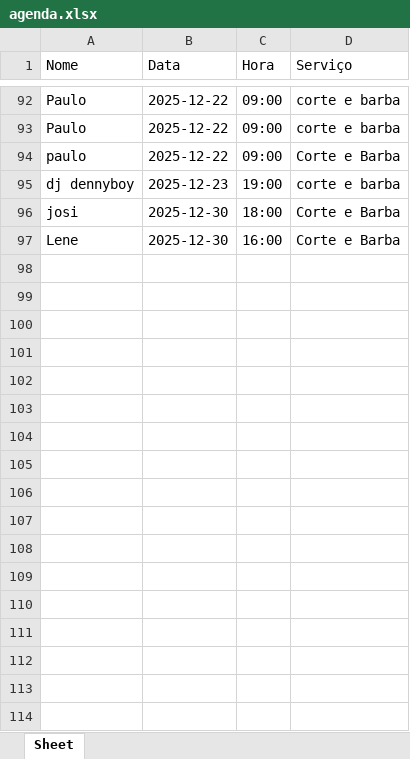
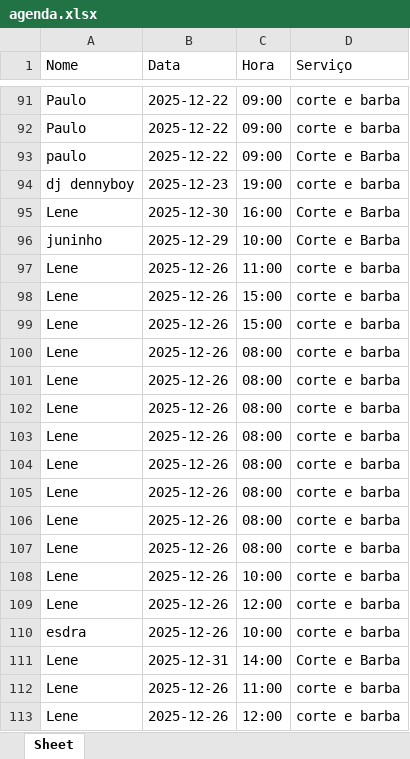
Before and after one commit to christianshall/AgendaSimples, an Excel workbook: agenda.xlsx, sheet Sheet, drawn as a sheet; only a part is shown, gaps mark what is left out; values as stored, in another font and other column widths than the file's, no borders; removed rows and columns are numbered as before the commit, all else as after; the diff covers the shown part only; the diff names each change by its address in the sheet, - before the commit and + after, or states it on an @@ line.

```diff
--- a/agenda.xlsx (sheet Sheet)
+++ b/agenda.xlsx (sheet Sheet)
-row 96: josi | 2025-12-30 | 18:00 | Corte e Barba
+row 96: juninho | 2025-12-29 | 10:00 | Corte e Barba
+row 97: Lene | 2025-12-26 | 11:00 | corte e barba
+row 98: Lene | 2025-12-26 | 15:00 | corte e barba
+row 99: Lene | 2025-12-26 | 15:00 | corte e barba
+row 100: Lene | 2025-12-26 | 08:00 | corte e barba
+row 101: Lene | 2025-12-26 | 08:00 | corte e barba
+row 102: Lene | 2025-12-26 | 08:00 | corte e barba
+row 103: Lene | 2025-12-26 | 08:00 | corte e barba
+row 104: Lene | 2025-12-26 | 08:00 | corte e barba
+row 105: Lene | 2025-12-26 | 08:00 | corte e barba
+row 106: Lene | 2025-12-26 | 08:00 | corte e barba
+row 107: Lene | 2025-12-26 | 08:00 | corte e barba
+row 108: Lene | 2025-12-26 | 10:00 | corte e barba
+row 109: Lene | 2025-12-26 | 12:00 | corte e barba
+row 110: esdra | 2025-12-26 | 10:00 | corte e barba
+row 111: Lene | 2025-12-31 | 14:00 | Corte e Barba
+row 112: Lene | 2025-12-26 | 11:00 | corte e barba
+row 113: Lene | 2025-12-26 | 12:00 | corte e barba
```
Also changed, not shown: 17 added rows and 1 removed row elsewhere in this sheet, 4 other files.
